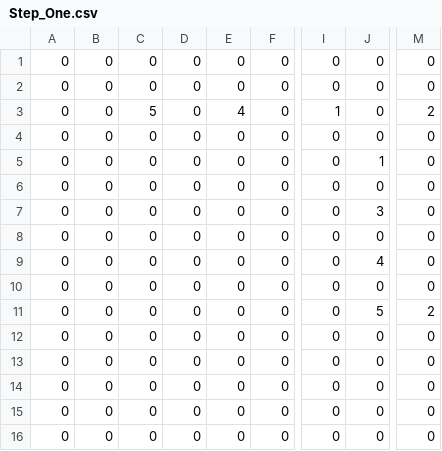
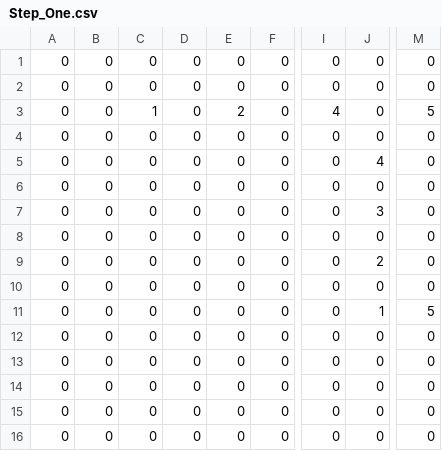
Before and after one commit to adamcorina/connecting-points, a CSV file: steps/Step_One.csv, drawn as a sheet; only a part is shown, gaps mark what is left out; the diff names each change by its address in the sheet, - before the commit and + after, or states it on an @@ line.

```diff
--- a/steps/Step_One.csv
+++ b/steps/Step_One.csv
-C3: 5
+C3: 1
-E3: 4
+E3: 2
-I3: 1
+I3: 4
-M3: 2
+M3: 5
-J5: 1
+J5: 4
-J9: 4
+J9: 2
-J11: 5
+J11: 1
-M11: 2
+M11: 5
```
Also changed, not shown: 3 other files.
